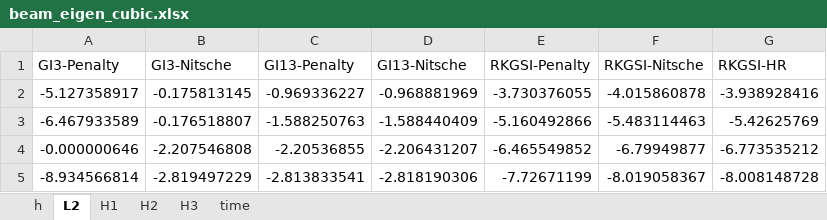
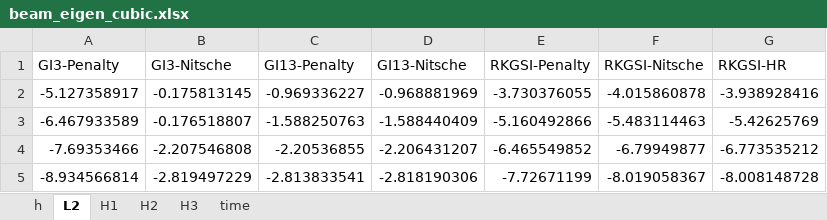
Before and after one commit to wuxinyu11/hrbc-plate, an Excel workbook: xlsx/beam_eigen_cubic.xlsx, sheet L2, drawn as a sheet; values as stored, in another font and other column widths than the file's, no borders; the diff names each change by its address in the sheet, - before the commit and + after, or states it on an @@ line.

```diff
--- a/xlsx/beam_eigen_cubic.xlsx (sheet L2)
+++ b/xlsx/beam_eigen_cubic.xlsx (sheet L2)
-A4 (GI3-Penalty): -0.000000646
+A4 (GI3-Penalty): -7.69353466
```
Also changed, not shown: sheet H1, sheet H3, sheet H2, 5 other files.
